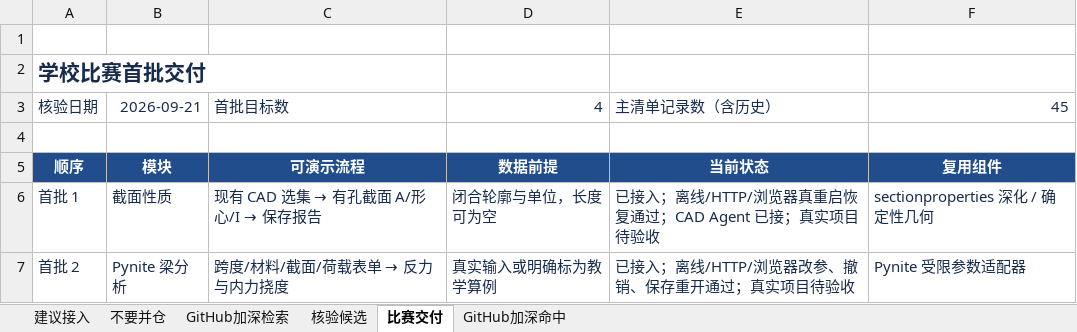
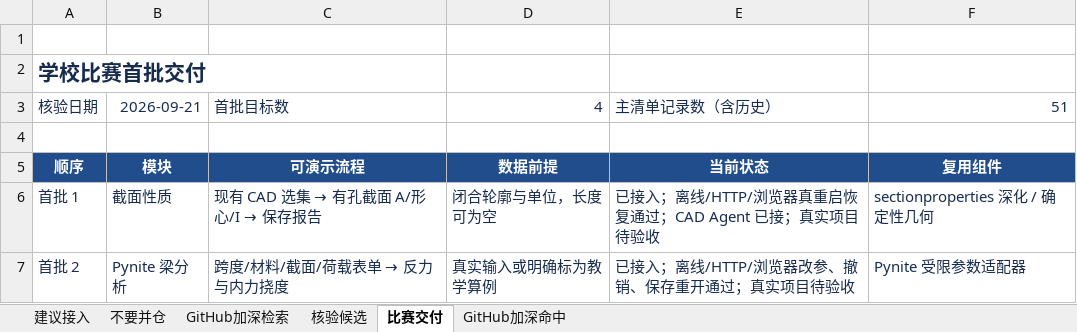
Before and after one commit to LUOaini1213/civil-buddy, an Excel workbook: docs/civil-buddy/open-source-integrate.xlsx, sheet 比赛交付, drawn as a sheet; only a part is shown; values as stored, in another font and other column widths than the file's, no borders; the diff covers the shown part only; the diff names each change by its address in the sheet, - before the commit and + after, or states it on an @@ line.

```diff
--- a/docs/civil-buddy/open-source-integrate.xlsx (sheet 比赛交付)
+++ b/docs/civil-buddy/open-source-integrate.xlsx (sheet 比赛交付)
-F3: 45
+F3: 51
```
Also changed, not shown: 4 added rows and 15 edited cells elsewhere in this sheet, sheet 核验候选, formulas that keep their value, 32 other files.
